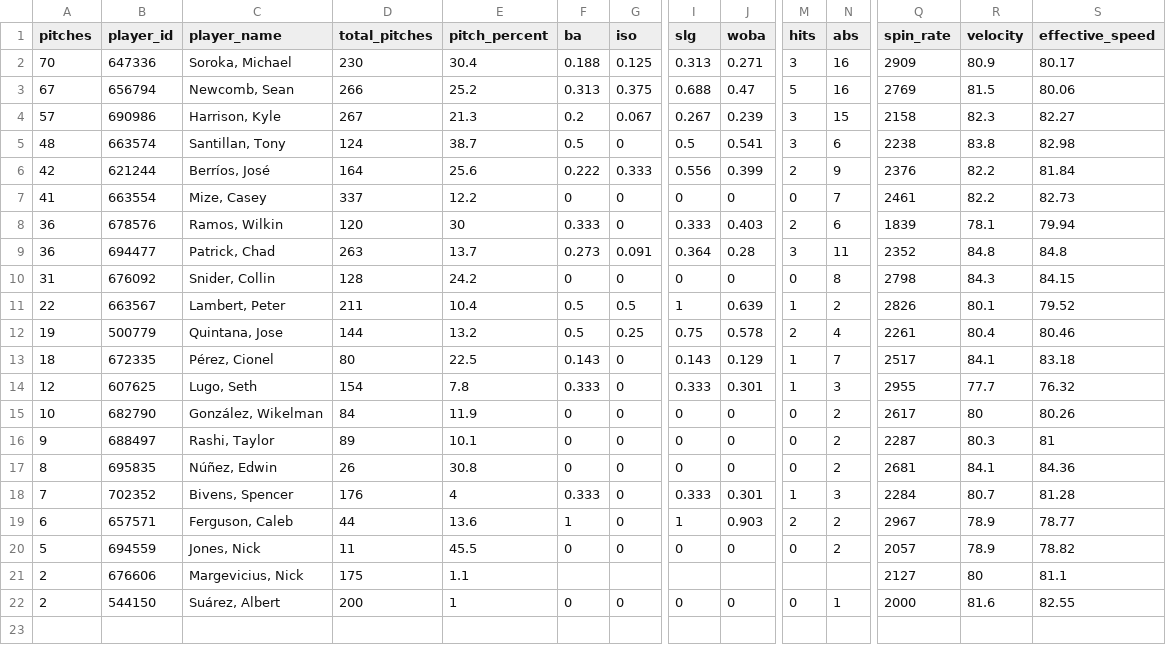
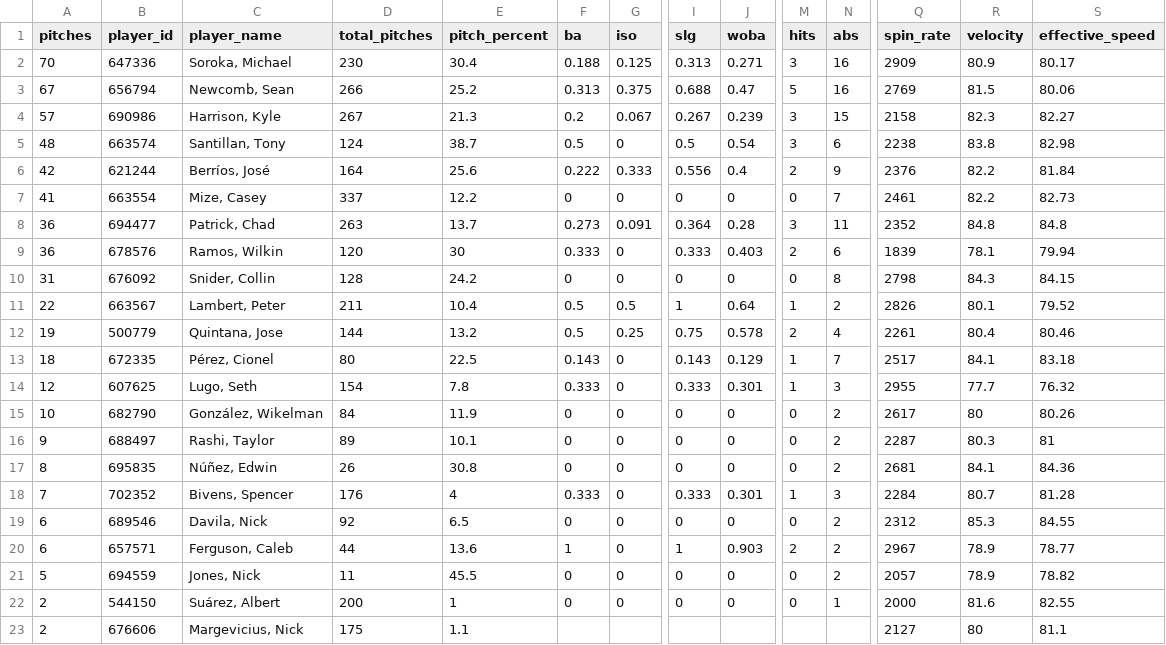
Before and after one commit to eliburnsbaseball/PitcherCards, a CSV file: data/raw/2026st/savant_2026st_SV.csv, drawn as a sheet; only a part is shown, gaps mark what is left out; rows hold the shown columns only; the diff names each change by its address in the sheet, - before the commit and + after, or states it on an @@ line.

```diff
--- a/data/raw/2026st/savant_2026st_SV.csv
+++ b/data/raw/2026st/savant_2026st_SV.csv
-J5 (woba): 0.541
+J5 (woba): 0.54
-J6 (woba): 0.399
+J6 (woba): 0.4
@@ row 9 moved to row 8: 36 @@
-J11 (woba): 0.639
+J11 (woba): 0.64
+row 19: 6 | 689546 | Davila, Nick | 92 | 6.5 | 0 | 0 | 0 | 0 | 0 | 2 | 2312 | 85.3 | 84.55
```
Also changed, not shown: data/raw/2026st/savant_2026st_CH.csv, data/raw/2026st/savant_2026st_CU.csv, 19 other files.
